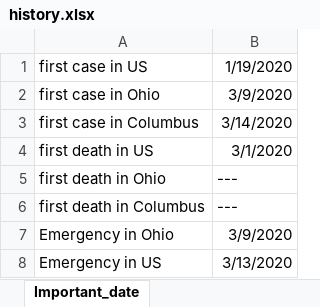
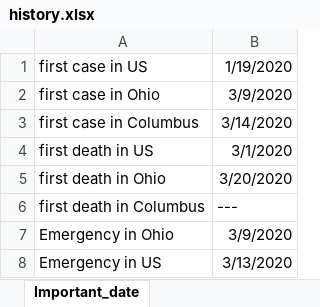
Before and after one commit to luyuliu/COVID-Transit-Demand, an Excel workbook: data/history.xlsx, sheet Important_date, drawn as a sheet; values as stored, in another font and other column widths than the file's, no borders; the diff names each change by its address in the sheet, - before the commit and + after, or states it on an @@ line.

```diff
--- a/data/history.xlsx (sheet Important_date)
+++ b/data/history.xlsx (sheet Important_date)
-B5: ---
+B5: 3/20/2020
```
Also changed, not shown: sheet Counties, sheet Ohio_CDC, other sheet tabs, 2 other files.
